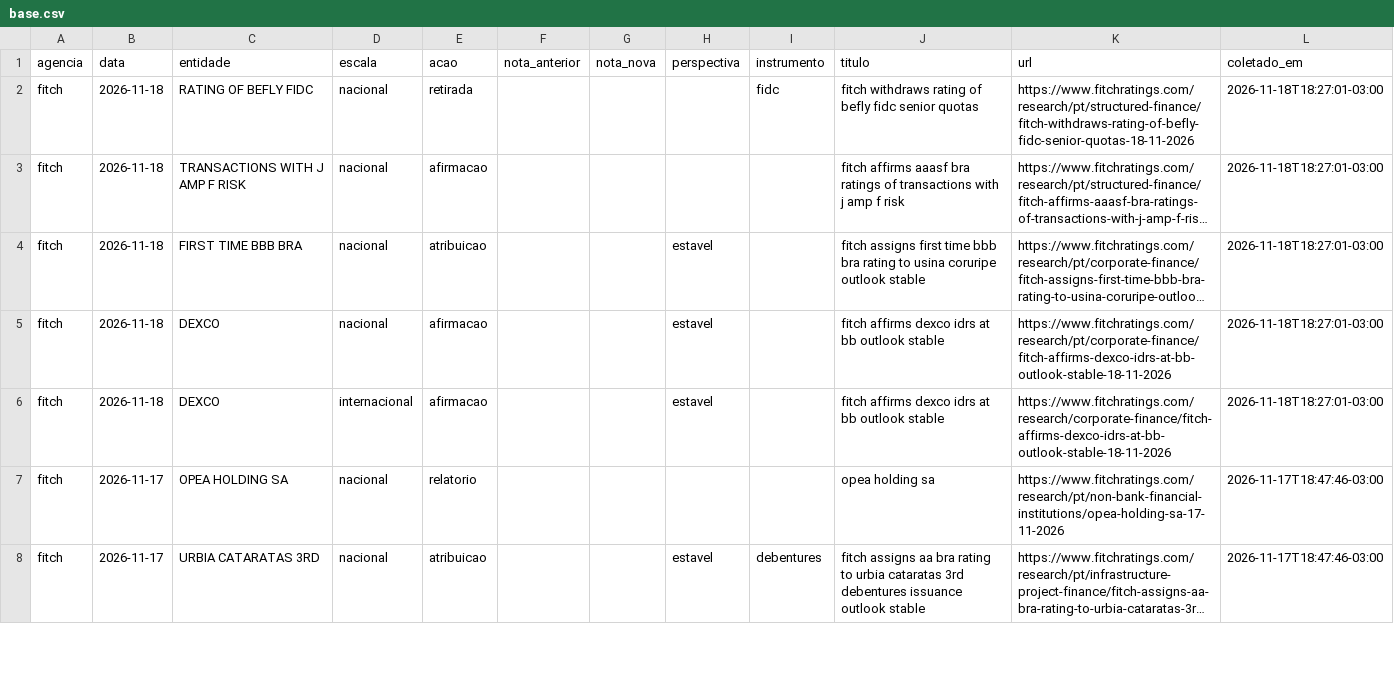
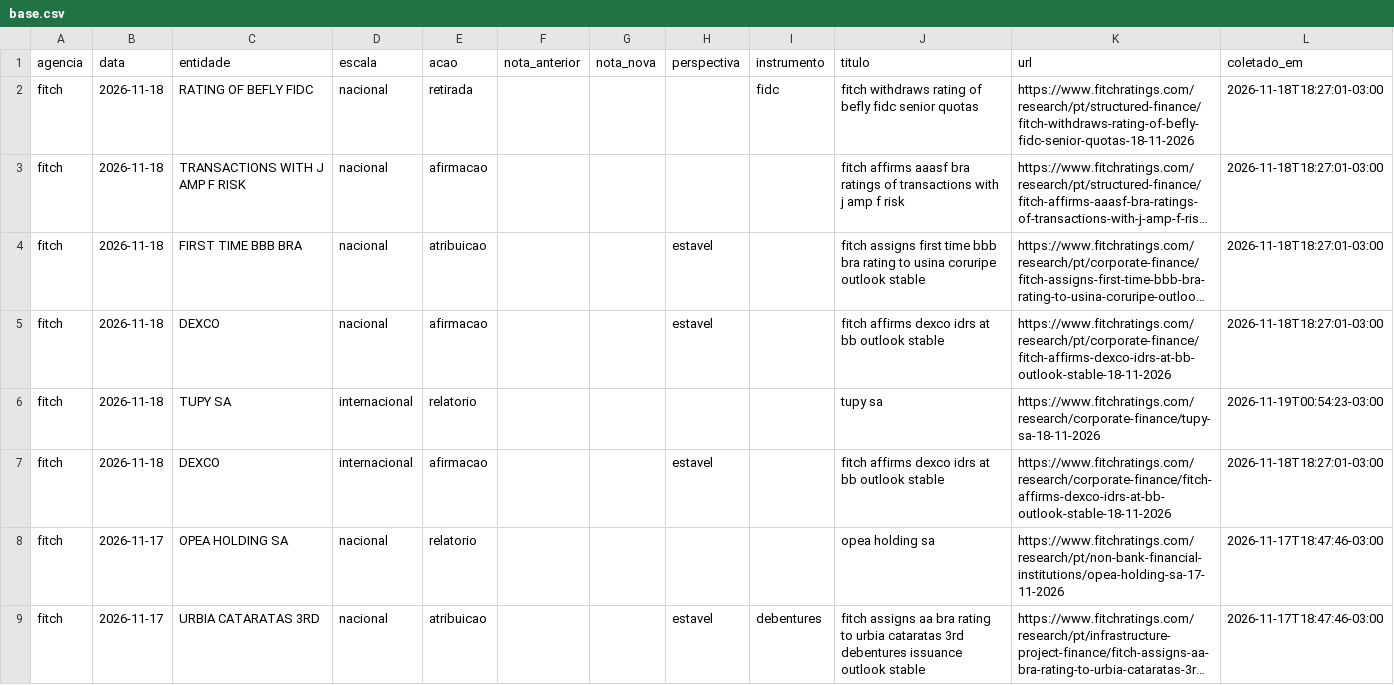
Before and after one commit to rodoso-mcamargo/originacao, a CSV file: dados/ratings_agencias/base.csv, drawn as a sheet; only a part is shown; long unchanged cells end in …; the diff names each change by its address in the sheet, - before the commit and + after, or states it on an @@ line.

```diff
--- a/dados/ratings_agencias/base.csv
+++ b/dados/ratings_agencias/base.csv
+row 6: fitch | 2026-11-18 | TUPY SA | internacional | relatorio |  |  |  |  | tupy sa | https://www.fitchratings.com/research/corporate-finance/tupy-sa-18-11-2026 | 2026-11-19T00:54:23-03:00
```
Also changed, not shown: dados/ratings_agencias/universo.csv, 2 other files.
